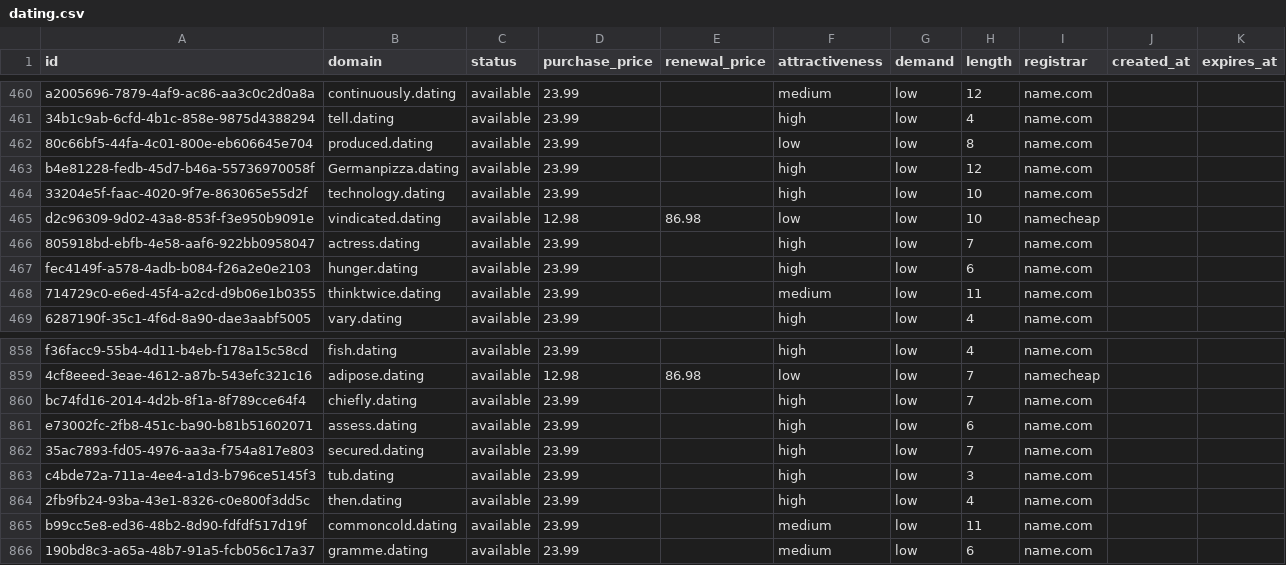
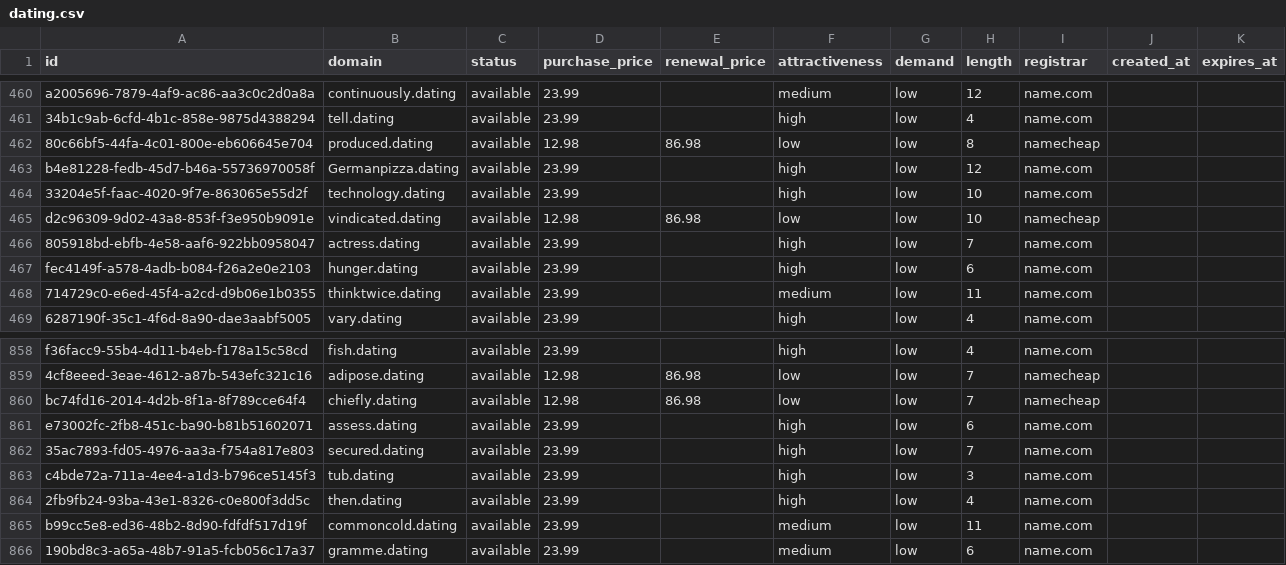
Before and after one commit to UniqueDomains/dating-oneword-domains, a CSV file: dating.csv, drawn as a sheet; only a part is shown, gaps mark what is left out.

Commit message:
Domains update

```diff
--- a/dating.csv
+++ b/dating.csv
@@ -461,3 +461,3 @@ a2005696-7879-4af9-ac86-aa3c0c2d0a8a,continuously.dating,available,23.99,,medium
 34b1c9ab-6cfd-4b1c-858e-9875d4388294,tell.dating,available,23.99,,high,low,4,name.com,,
-80c66bf5-44fa-4c01-800e-eb606645e704,produced.dating,available,23.99,,low,low,8,name.com,,
+80c66bf5-44fa-4c01-800e-eb606645e704,produced.dating,available,12.98,86.98,low,low,8,namecheap,,
 b4e81228-fedb-45d7-b46a-55736970058f,Germanpizza.dating,available,23.99,,high,low,12,name.com,,
@@ -859,3 +859,3 @@ f36facc9-55b4-4d11-b4eb-f178a15c58cd,fish.dating,available,23.99,,high,low,4,nam
 4cf8eeed-3eae-4612-a87b-543efc321c16,adipose.dating,available,12.98,86.98,low,low,7,namecheap,,
-bc74fd16-2014-4d2b-8f1a-8f789cce64f4,chiefly.dating,available,23.99,,high,low,7,name.com,,
+bc74fd16-2014-4d2b-8f1a-8f789cce64f4,chiefly.dating,available,12.98,86.98,low,low,7,namecheap,,
 e73002fc-2fb8-451c-ba90-b81b51602071,assess.dating,available,23.99,,high,low,6,name.com,,
```
Also changed, not shown: 4 other files.
